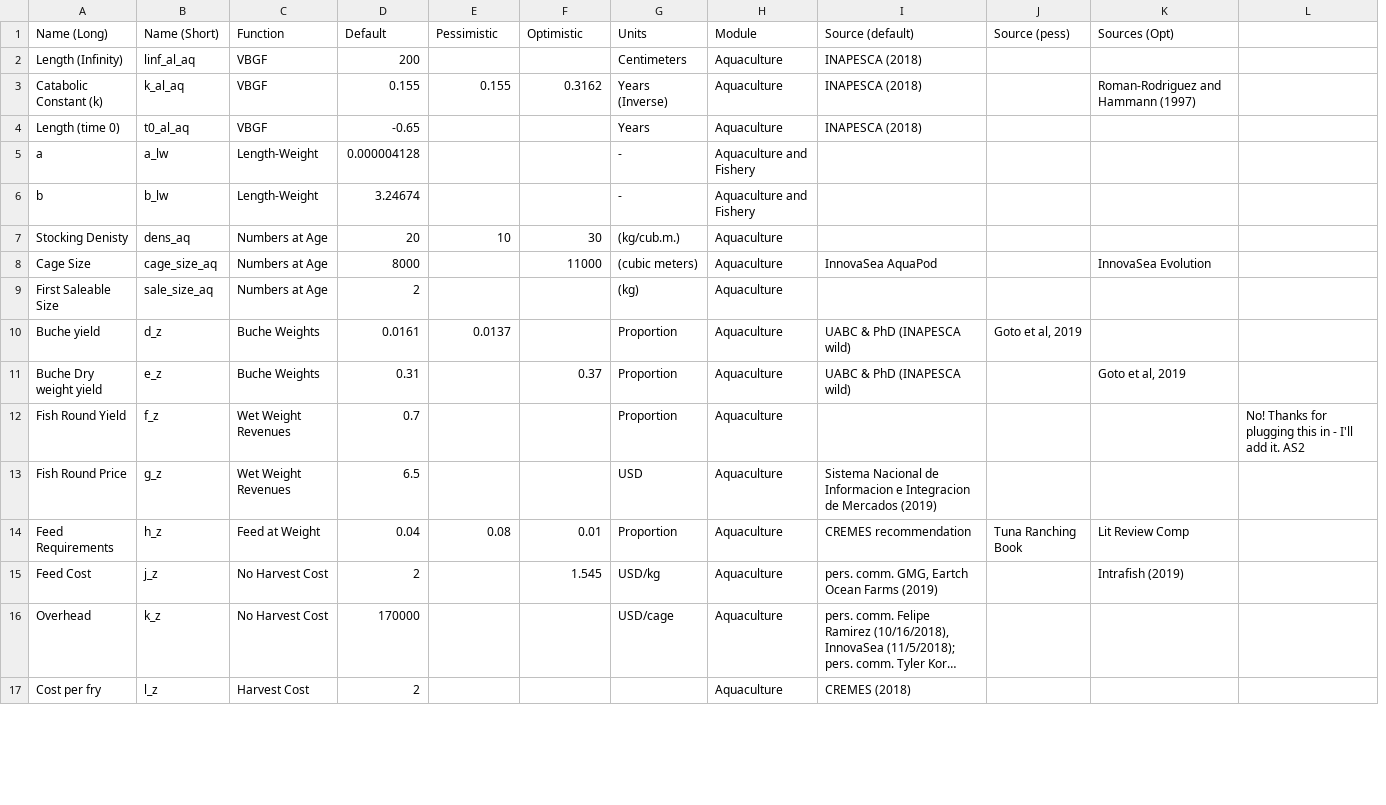
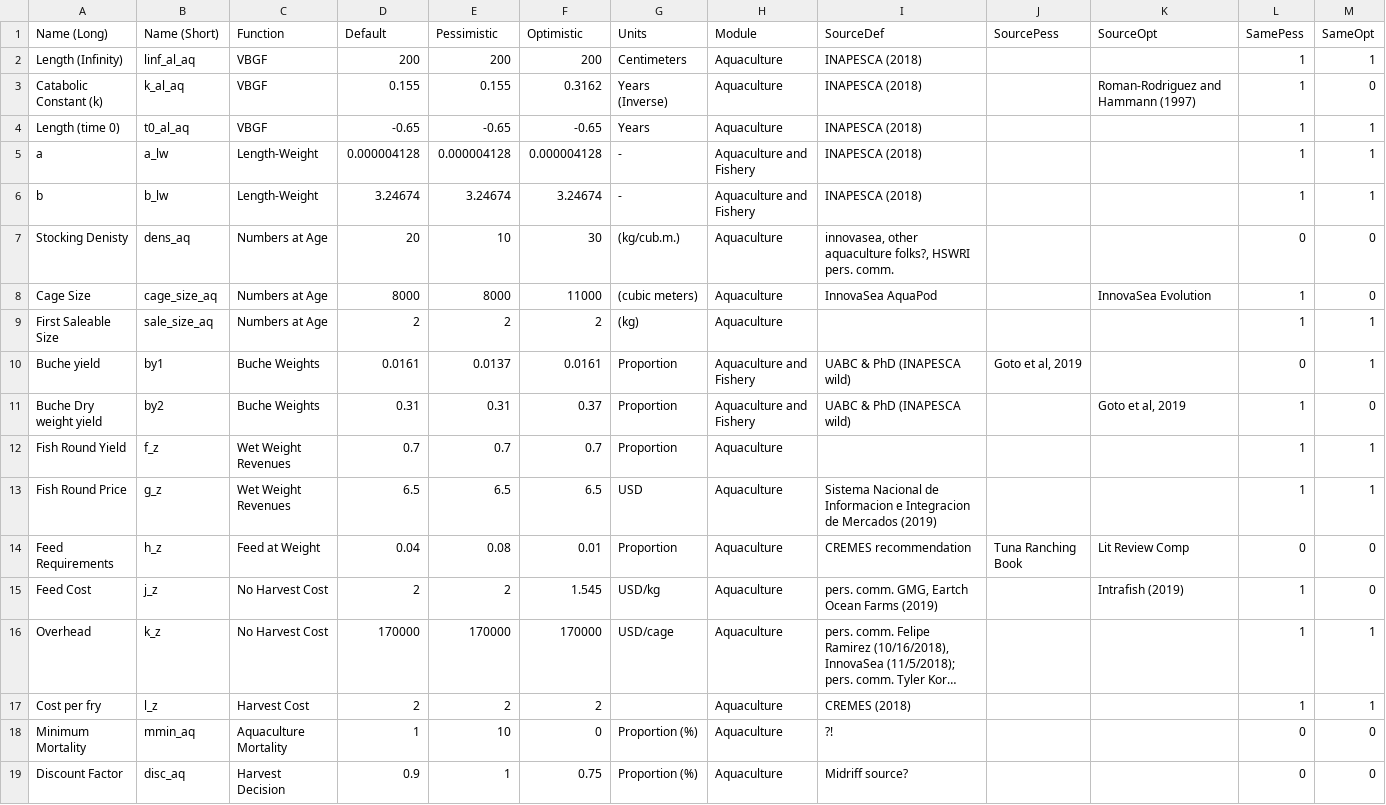
Before and after one commit to amsteinkruger/t, a CSV file: pars.csv, drawn as a sheet; only a part is shown; long unchanged cells end in …; removed rows and columns are numbered as before the commit, all else as after; the diff covers the shown part only; the diff names each change by its address in the sheet, - before the commit and + after, or states it on an @@ line.

```diff
--- a/pars.csv
+++ b/pars.csv
-column L, row 12: No! Thanks for plugging this in - I'll add it. AS2
+column L (SamePess), rows 2-17: 1 | 1 | 1 | 1 | 1 | 0 | 1 | 1 | 0 | 1 | 1 | 1 | 0 | 1 | 1 | 1
+column M (SameOpt), rows 2-17: 1 | 0 | 1 | 1 | 1 | 0 | 0 | 1 | 1 | 0 | 1 | 1 | 0 | 0 | 1 | 1
-I1: Source (default)
+I1: SourceDef
-J1: Source (pess)
+J1: SourcePess
-K1: Sources (Opt)
+K1: SourceOpt
-E2 (Pessimistic): (empty)
+E2 (Pessimistic): 200
-F2 (Optimistic): (empty)
+F2 (Optimistic): 200
-E4 (Pessimistic): (empty)
+E4 (Pessimistic): -0.65
-F4 (Optimistic): (empty)
+F4 (Optimistic): -0.65
-E5 (Pessimistic): (empty)
+E5 (Pessimistic): 0.000004128
-F5 (Optimistic): (empty)
+F5 (Optimistic): 0.000004128
-I5:I6 (SourceDef): (empty)
+I5:I6 (SourceDef): INAPESCA (2018)
-E6 (Pessimistic): (empty)
+E6 (Pessimistic): 3.24674
-F6 (Optimistic): (empty)
+F6 (Optimistic): 3.24674
-I7 (SourceDef): (empty)
+I7 (SourceDef): innovasea, other aquaculture folks?, HSWRI pers. comm.
-E8 (Pessimistic): (empty)
+E8 (Pessimistic): 8000
-E9 (Pessimistic): (empty)
+E9 (Pessimistic): 2
-F9 (Optimistic): (empty)
+F9 (Optimistic): 2
-B10 (Name (Short)): d_z
+B10 (Name (Short)): by1
-F10 (Optimistic): (empty)
+F10 (Optimistic): 0.0161
-H10:H11 (Module): Aquaculture
+H10:H11 (Module): Aquaculture and Fishery
-B11 (Name (Short)): e_z
+B11 (Name (Short)): by2
-E11 (Pessimistic): (empty)
+E11 (Pessimistic): 0.31
-E12 (Pessimistic): (empty)
+E12 (Pessimistic): 0.7
-F12 (Optimistic): (empty)
+F12 (Optimistic): 0.7
-E13 (Pessimistic): (empty)
+E13 (Pessimistic): 6.5
-F13 (Optimistic): (empty)
+F13 (Optimistic): 6.5
-E15 (Pessimistic): (empty)
+E15 (Pessimistic): 2
-E16 (Pessimistic): (empty)
+E16 (Pessimistic): 170000
-F16 (Optimistic): (empty)
+F16 (Optimistic): 170000
-E17 (Pessimistic): (empty)
+E17 (Pessimistic): 2
-F17 (Optimistic): (empty)
+F17 (Optimistic): 2
+row 18: Minimum Mortality | mmin_aq | Aquaculture Mortality | 1 | 10 | 0 | Proportion (%) | Aquaculture | ?! |  |  | 0 | 0
+row 19: Discount Factor | disc_aq | Harvest Decision | 0.9 | 1 | 0.75 | Proportion (%) | Aquaculture | Midriff source? |  |  | 0 | 0
```
Also changed, not shown: 4 added rows and 42 edited cells elsewhere in this file, 5 other files.
